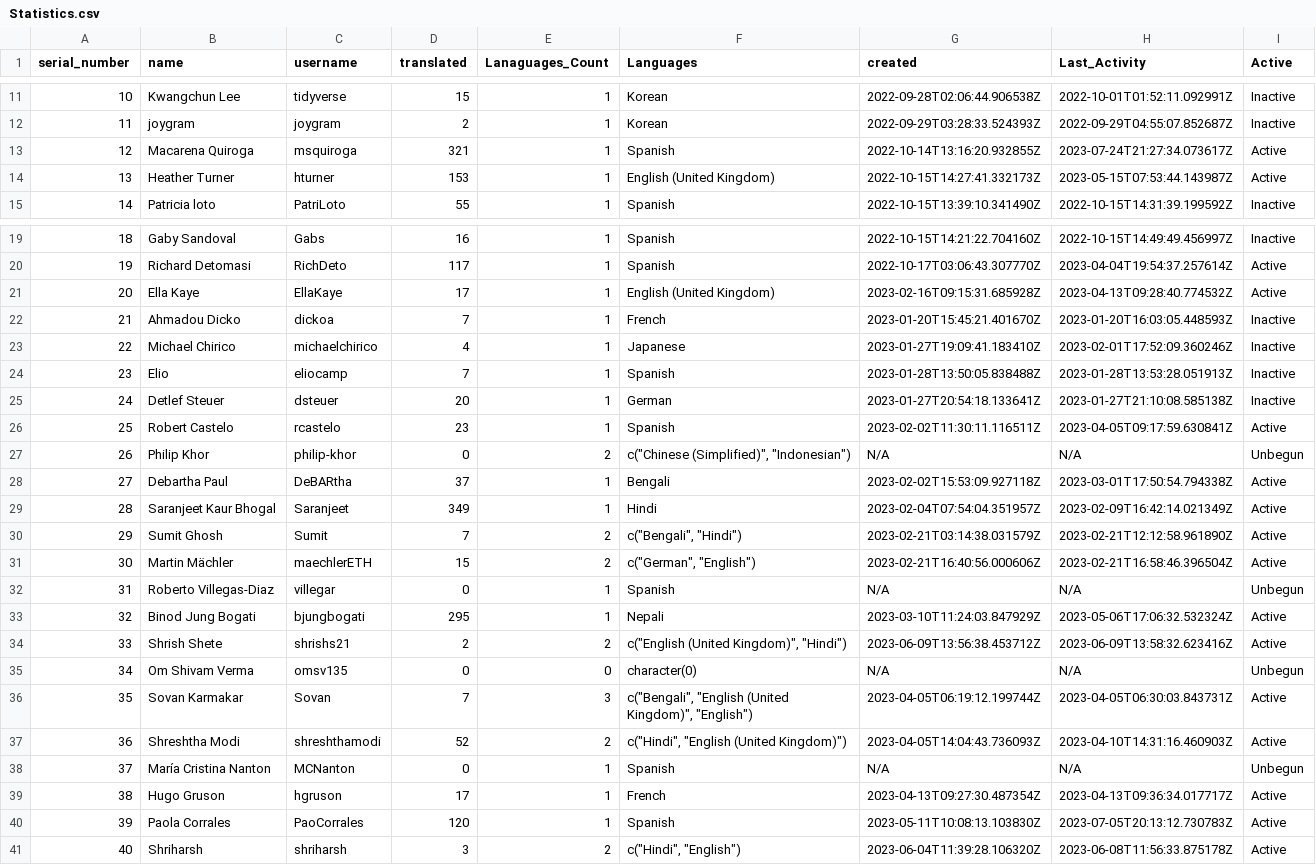
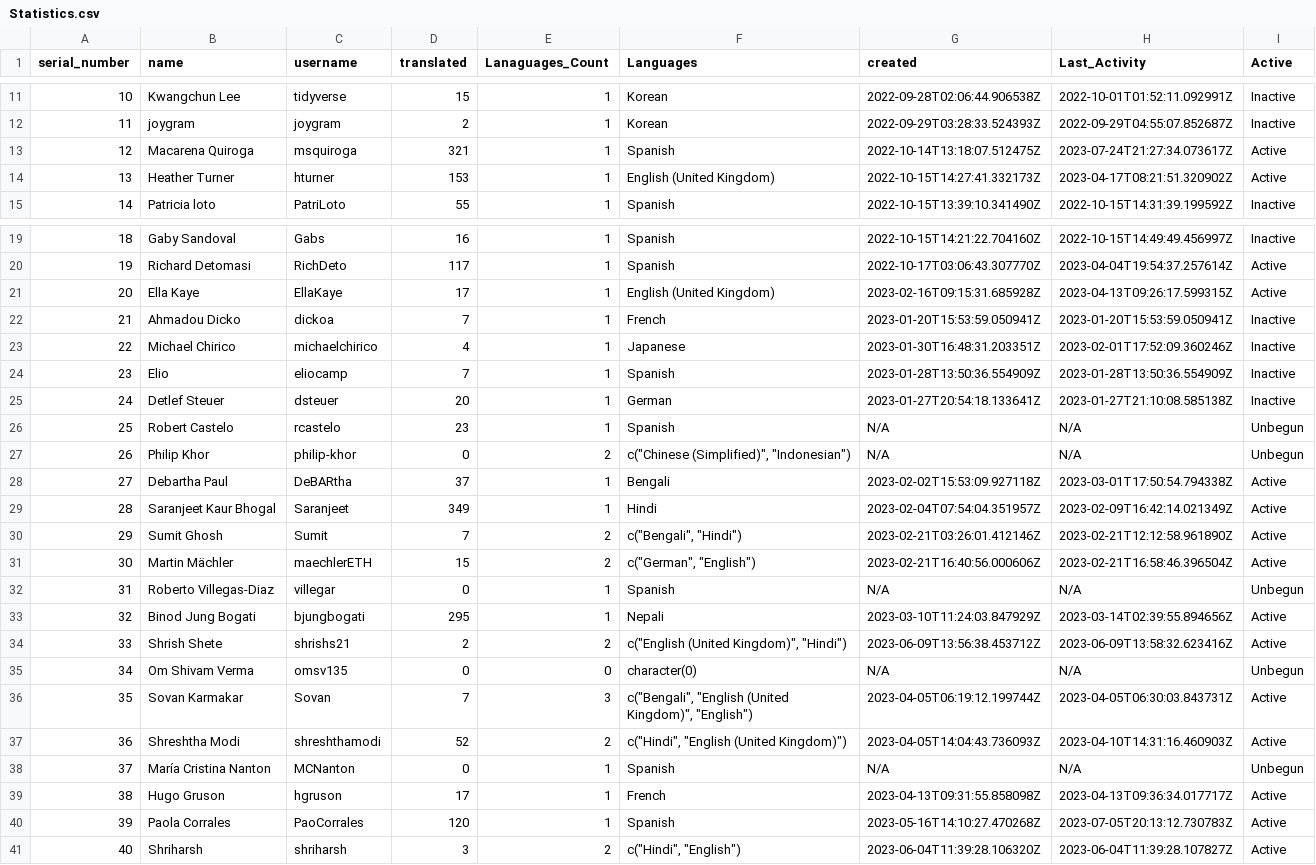
Before and after one commit to shrish-shete20/weblate, a CSV file: User Statistics/Statistics.csv, drawn as a sheet; only a part is shown, gaps mark what is left out.

Commit message:
Updated users Csv

```diff
--- a/User Statistics/Statistics.csv
+++ b/User Statistics/Statistics.csv
@@ -12,4 +12,4 @@ serial_number,name,username,translated,Lanaguages_Count,Languages,created,Last_A
 11,joygram,joygram,2,1,Korean,2022-09-29T03:28:33.524393Z,2022-09-29T04:55:07.852687Z,Inactive
-12,Macarena Quiroga,msquiroga,321,1,Spanish,2022-10-14T13:16:20.932855Z,2023-07-24T21:27:34.073617Z,Active
-13,Heather Turner,hturner,153,1,English (United Kingdom),2022-10-15T14:27:41.332173Z,2023-05-15T07:53:44.143987Z,Active
+12,Macarena Quiroga,msquiroga,321,1,Spanish,2022-10-14T13:18:07.512475Z,2023-07-24T21:27:34.073617Z,Active
+13,Heather Turner,hturner,153,1,English (United Kingdom),2022-10-15T14:27:41.332173Z,2023-04-17T08:21:51.320902Z,Active
 14,Patricia loto,PatriLoto,55,1,Spanish,2022-10-15T13:39:10.341490Z,2022-10-15T14:31:39.199592Z,Inactive
@@ -20,8 +20,8 @@ serial_number,name,username,translated,Lanaguages_Count,Languages,created,Last_A
 19,Richard Detomasi,RichDeto,117,1,Spanish,2022-10-17T03:06:43.307770Z,2023-04-04T19:54:37.257614Z,Active
-20,Ella Kaye,EllaKaye,17,1,English (United Kingdom),2023-02-16T09:15:31.685928Z,2023-04-13T09:28:40.774532Z,Active
-21,Ahmadou Dicko,dickoa,7,1,French,2023-01-20T15:45:21.401670Z,2023-01-20T16:03:05.448593Z,Inactive
-22,Michael Chirico,michaelchirico,4,1,Japanese,2023-01-27T19:09:41.183410Z,2023-02-01T17:52:09.360246Z,Inactive
-23,Elio,eliocamp,7,1,Spanish,2023-01-28T13:50:05.838488Z,2023-01-28T13:53:28.051913Z,Inactive
+20,Ella Kaye,EllaKaye,17,1,English (United Kingdom),2023-02-16T09:15:31.685928Z,2023-04-13T09:26:17.599315Z,Active
+21,Ahmadou Dicko,dickoa,7,1,French,2023-01-20T15:53:59.050941Z,2023-01-20T15:53:59.050941Z,Inactive
+22,Michael Chirico,michaelchirico,4,1,Japanese,2023-01-30T16:48:31.203351Z,2023-02-01T17:52:09.360246Z,Inactive
+23,Elio,eliocamp,7,1,Spanish,2023-01-28T13:50:36.554909Z,2023-01-28T13:50:36.554909Z,Inactive
 24,Detlef Steuer,dsteuer,20,1,German,2023-01-27T20:54:18.133641Z,2023-01-27T21:10:08.585138Z,Inactive
-25,Robert Castelo,rcastelo,23,1,Spanish,2023-02-02T11:30:11.116511Z,2023-04-05T09:17:59.630841Z,Active
+25,Robert Castelo,rcastelo,23,1,Spanish,N/A,N/A,Unbegun
 26,Philip Khor,philip-khor,0,2,"c(""Chinese (Simplified)"", ""Indonesian"")",N/A,N/A,Unbegun
@@ -29,6 +29,6 @@ serial_number,name,username,translated,Lanaguages_Count,Languages,created,Last_A
 28,Saranjeet Kaur Bhogal,Saranjeet,349,1,Hindi,2023-02-04T07:54:04.351957Z,2023-02-09T16:42:14.021349Z,Active
-29,Sumit Ghosh,Sumit,7,2,"c(""Bengali"", ""Hindi"")",2023-02-21T03:14:38.031579Z,2023-02-21T12:12:58.961890Z,Active
+29,Sumit Ghosh,Sumit,7,2,"c(""Bengali"", ""Hindi"")",2023-02-21T03:26:01.412146Z,2023-02-21T12:12:58.961890Z,Active
 30,Martin Mächler,maechlerETH,15,2,"c(""German"", ""English"")",2023-02-21T16:40:56.000606Z,2023-02-21T16:58:46.396504Z,Active
 31,Roberto Villegas-Diaz,villegar,0,1,Spanish,N/A,N/A,Unbegun
-32,Binod Jung Bogati,bjungbogati,295,1,Nepali,2023-03-10T11:24:03.847929Z,2023-05-06T17:06:32.532324Z,Active
+32,Binod Jung Bogati,bjungbogati,295,1,Nepali,2023-03-10T11:24:03.847929Z,2023-03-14T02:39:55.894656Z,Active
 33,Shrish Shete,shrishs21,2,2,"c(""English (United Kingdom)"", ""Hindi"")",2023-06-09T13:56:38.453712Z,2023-06-09T13:58:32.623416Z,Active
@@ -38,4 +38,4 @@ serial_number,name,username,translated,Lanaguages_Count,Languages,created,Last_A
 37,María Cristina Nanton,MCNanton,0,1,Spanish,N/A,N/A,Unbegun
-38,Hugo Gruson,hgruson,17,1,French,2023-04-13T09:27:30.487354Z,2023-04-13T09:36:34.017717Z,Active
-39,Paola Corrales,PaoCorrales,120,1,Spanish,2023-05-11T10:08:13.103830Z,2023-07-05T20:13:12.730783Z,Active
-40,Shriharsh,shriharsh,3,2,"c(""Hindi"", ""English"")",2023-06-04T11:39:28.106320Z,2023-06-08T11:56:33.875178Z,Active
+38,Hugo Gruson,hgruson,17,1,French,2023-04-13T09:31:55.858098Z,2023-04-13T09:36:34.017717Z,Active
+39,Paola Corrales,PaoCorrales,120,1,Spanish,2023-05-16T14:10:27.470268Z,2023-07-05T20:13:12.730783Z,Active
+40,Shriharsh,shriharsh,3,2,"c(""Hindi"", ""English"")",2023-06-04T11:39:28.106320Z,2023-06-04T11:39:28.107827Z,Active
```
